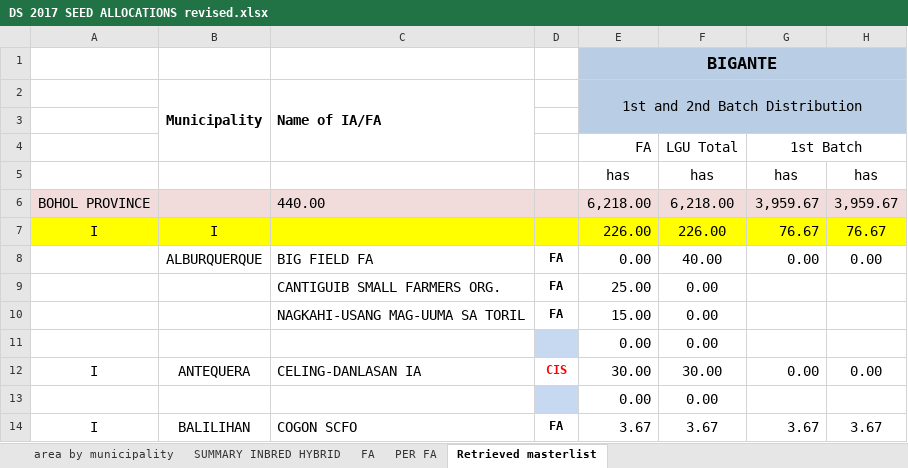
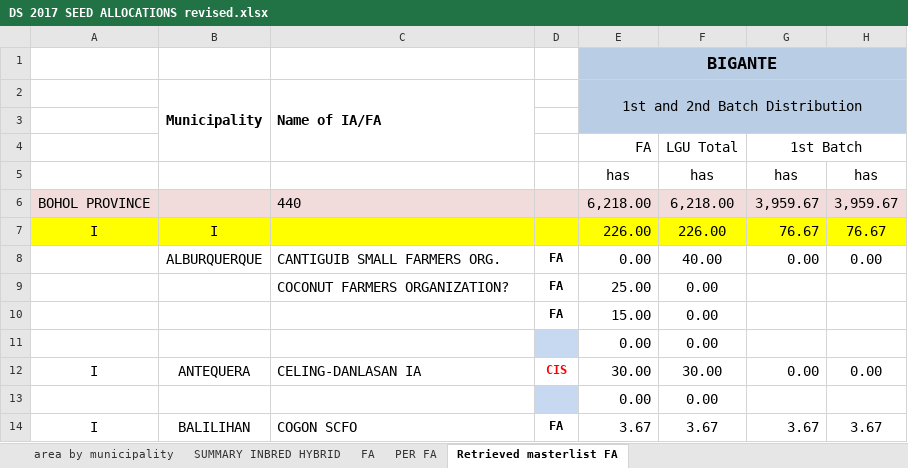
Before and after one commit to jowinlee/PATCO-SEEDSUPPORT, an Excel workbook: DS 2017 Seed Support/DS 2017 SEED ALLOCATIONS revised.xlsx, sheet Retrieved masterlist FA, drawn as a sheet; only a part is shown; values as stored, in another font and other column widths than the file's, no borders; the diff names each change by its address in the sheet, - before the commit and + after, or states it on an @@ line.

```diff
--- a/DS 2017 Seed Support/DS 2017 SEED ALLOCATIONS revised.xlsx (sheet Retrieved masterlist FA)
+++ b/DS 2017 Seed Support/DS 2017 SEED ALLOCATIONS revised.xlsx (sheet Retrieved masterlist FA)
-sheet tab: Retrieved masterlist
+sheet tab: Retrieved masterlist FA
-C6: 440.00
+C6: 440
-C8: BIG FIELD FA
+C8: CANTIGUIB SMALL FARMERS ORG.
-C9: CANTIGUIB SMALL FARMERS ORG.
+C9: COCONUT FARMERS ORGANIZATION?
-C10: NAGKAHI-USANG MAG-UUMA SA TORIL
+C10: (empty)
```
Also changed, not shown: sheet FA, sheet SUMMARY INBRED HYBRID, formulas that keep their value.
